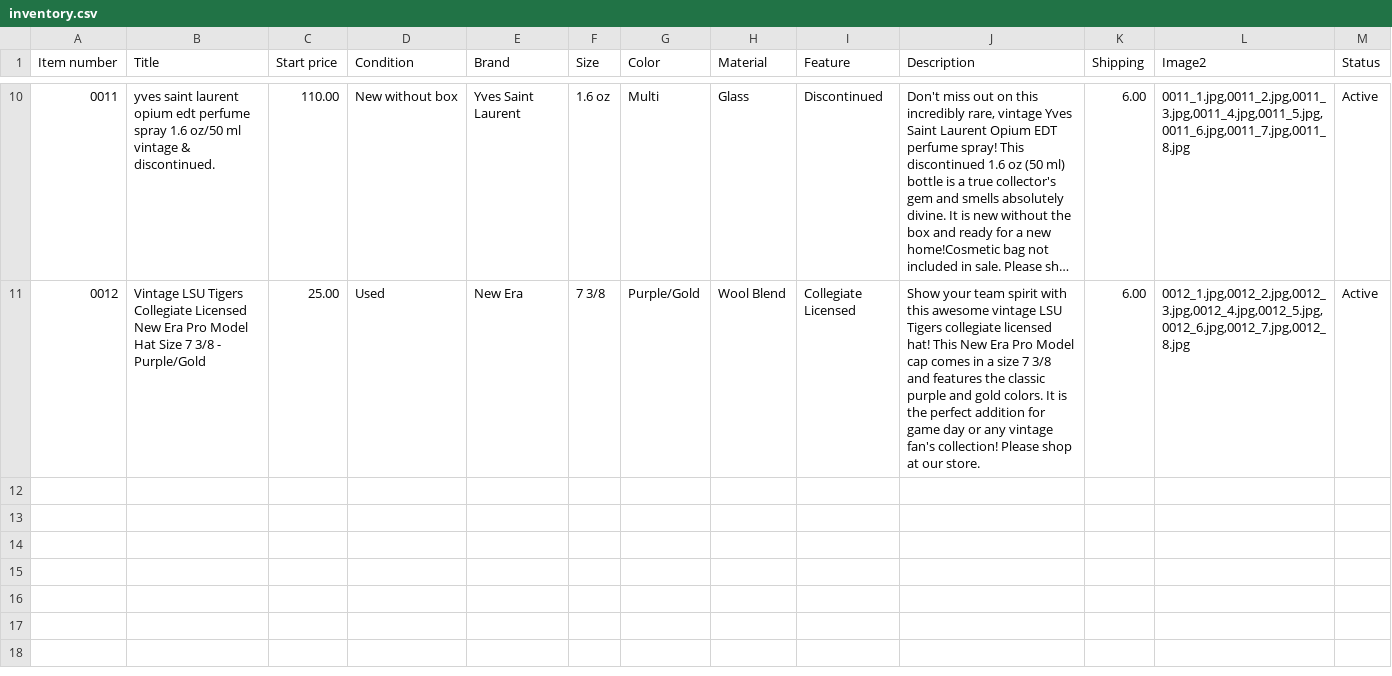
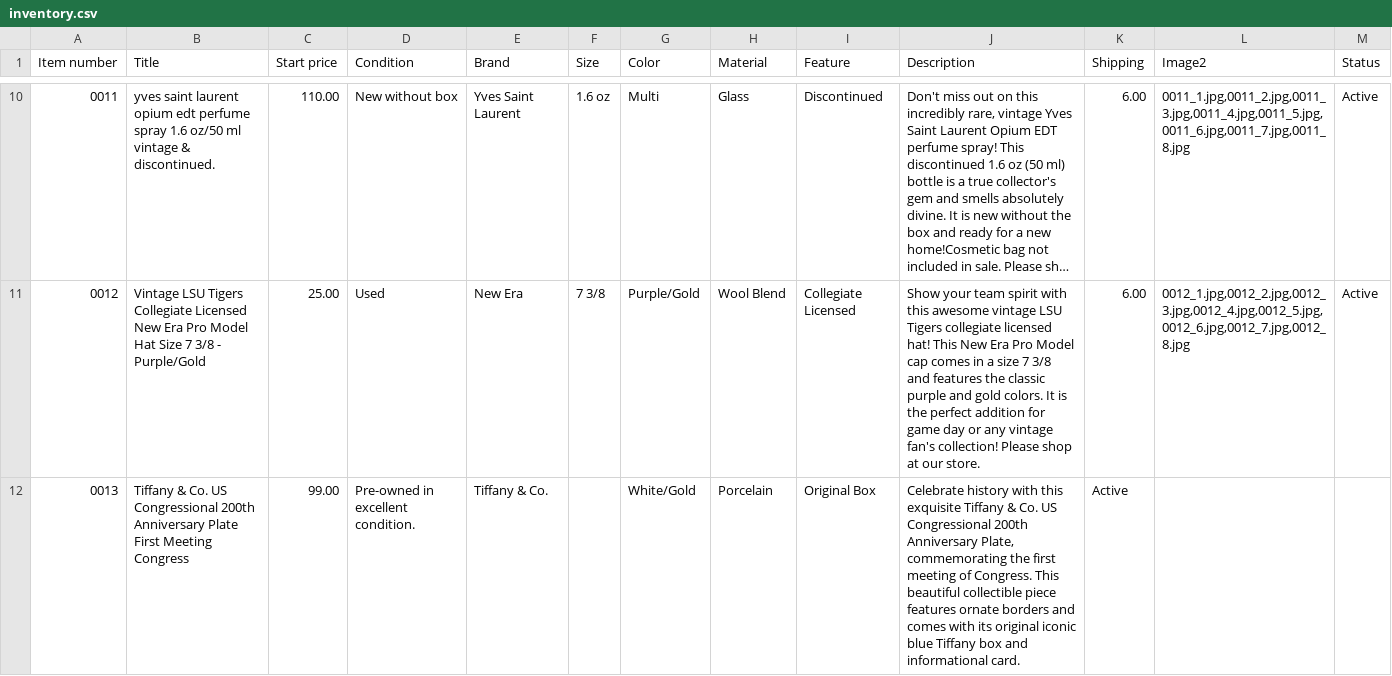
Before and after one commit to jld-bit/poppyseedla-hub, a CSV file: inventory.csv, drawn as a sheet; only a part is shown, gaps mark what is left out; long unchanged cells end in ….

Commit message:
Update inventory.csv

```diff
--- a/inventory.csv
+++ b/inventory.csv
@@ -11 +11,2 @@ Item number,Title,Start price,Condition,Brand,Size,Color,Material,Feature,Descri
 0012,"Vintage LSU Tigers Collegiate Licensed New Era Pro Model Hat Size 7 3/8 - Purple/Gold",25.00,"Used","New Era","7 3/8","Purple/Gold","Wool Blend","Collegiate Licensed","Show your team spirit with this awesome vintage LSU Tigers collegiate licensed hat! This New Era Pro Model cap comes in a size 7 3/8 and features the classic purple and gold colors. It is the perfect addition for game day or any vintage fan's collection! Please shop at our store.",6.00,"0012_1.jpg,0012_2.jpg,0012_3.jpg,0012_4.jpg,0012_5.jpg,0012_6.jpg,0012_7.jpg,0012_8.jpg","Active"
+0013,"Tiffany & Co. US Congressional 200th Anniversary Plate First Meeting Congress",99.00,"Pre-owned in excellent condition.","Tiffany & Co.",,"White/Gold","Porcelain","Original Box","Celebrate history with this exquisite Tiffany & Co. US Congressional 200th Anniversary Plate, commemorating the first meeting of Congress. This beautiful collectible piece features ornate borders and comes with its original iconic blue Tiffany box and informational card.","Active"
```
